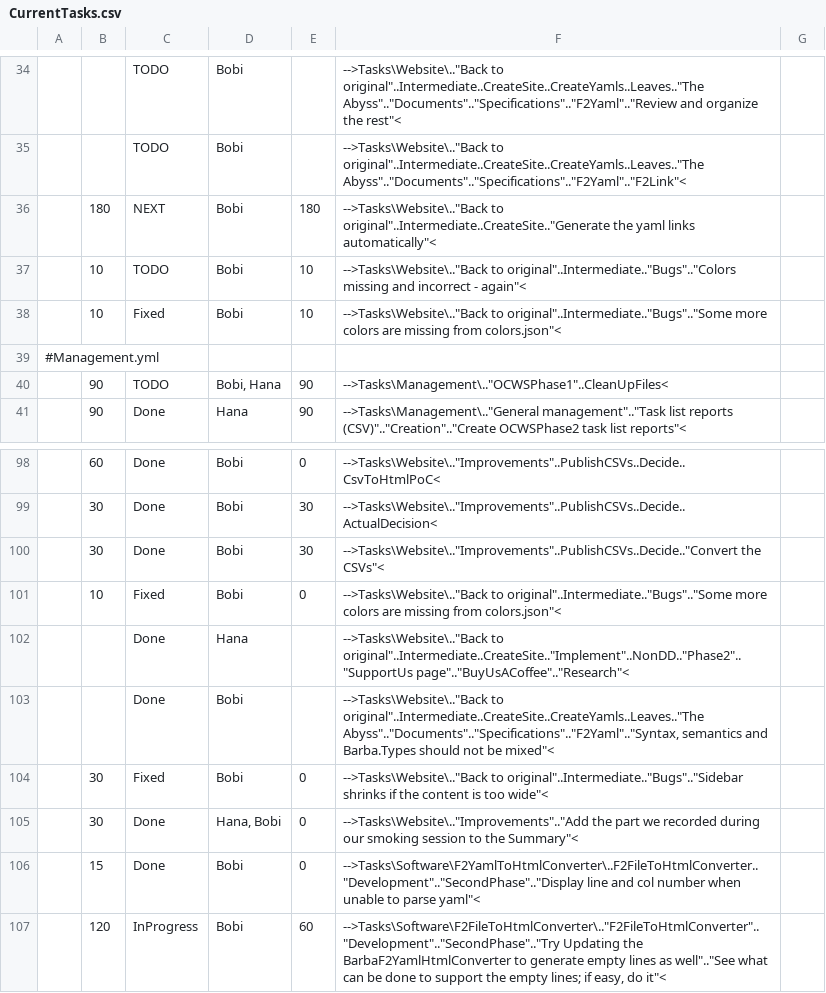
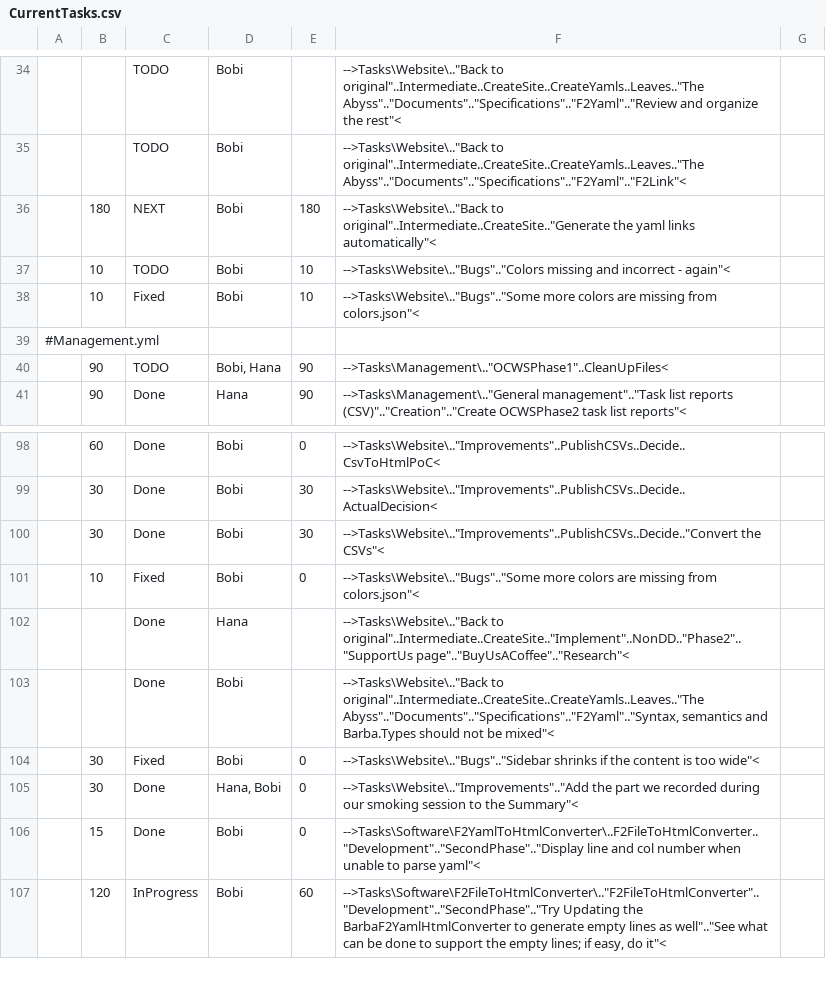
Before and after one commit to TheForty2Project/Management.Public, a CSV file: Reports/CurrentTasks.csv, drawn as a sheet; only a part is shown, gaps mark what is left out.

```diff
--- a/Reports/CurrentTasks.csv
+++ b/Reports/CurrentTasks.csv
@@ -36,4 +36,4 @@
  , 180          , NEXT      , Bobi        , 180    , "-->Tasks\Website\..""Back to original""..Intermediate..CreateSite..""Generate the yaml links automatically""<"                                                                                                                                                                                                                                 ,
- , 10           , TODO      , Bobi        , 10     , "-->Tasks\Website\..""Back to original""..Intermediate..""Bugs""..""Colors missing and incorrect - again""<"                                                                                                                                                                                                                                    ,
- , 10           , Fixed     , Bobi        , 10     , "-->Tasks\Website\..""Back to original""..Intermediate..""Bugs""..""Some more colors are missing from colors.json""<"                                                                                                                                                                                                                           ,
+ , 10           , TODO      , Bobi        , 10     , "-->Tasks\Website\..""Bugs""..""Colors missing and incorrect - again""<"                                                                                                                                                                                                                                    ,
+ , 10           , Fixed     , Bobi        , 10     , "-->Tasks\Website\..""Bugs""..""Some more colors are missing from colors.json""<"                                                                                                                                                                                                                           ,
 #Management.yml
@@ -100,6 +100,6 @@
  , 30           , Done      , Bobi        , 30     , "-->Tasks\Website\..""Improvements""..PublishCSVs..Decide..""Convert the CSVs""<"                                                                                                                                                                                                                                                               ,
- , 10           , Fixed     , Bobi        , 0      , "-->Tasks\Website\..""Back to original""..Intermediate..""Bugs""..""Some more colors are missing from colors.json""<"                                                                                                                                                                                                                           ,
+ , 10           , Fixed     , Bobi        , 0      , "-->Tasks\Website\..""Bugs""..""Some more colors are missing from colors.json""<"                                                                                                                                                                                                                           ,
  ,              , Done      , Hana        ,        , "-->Tasks\Website\..""Back to original""..Intermediate..CreateSite..""Implement""..NonDD..""Phase2""..""SupportUs page""..""BuyUsACoffee""..""Research""<"                                                                                                                                                                                      ,
  ,              , Done      , Bobi        ,        , "-->Tasks\Website\..""Back to original""..Intermediate..CreateSite..CreateYamls..Leaves..""The Abyss""..""Documents""..""Specifications""..""F2Yaml""..""Syntax, semantics and Barba.Types should not be mixed""<"                                                                                                                              ,
- , 30           , Fixed     , Bobi        , 0      , "-->Tasks\Website\..""Back to original""..Intermediate..""Bugs""..""Sidebar shrinks if the content is too wide""<"                                                                                                                                                                                                                              ,
+ , 30           , Fixed     , Bobi        , 0      , "-->Tasks\Website\..""Bugs""..""Sidebar shrinks if the content is too wide""<"                                                                                                                                                                                                                              ,
  , 30           , Done      , "Hana, Bobi", 0      , "-->Tasks\Website\..""Improvements""..""Add the part we recorded during our smoking session to the Summary""<"                                                                                                                                                                                                                                  ,
```
Also changed, not shown: Reports/Analysis/TotalSpentPerTaskTill20260413.csv, Reports/Analysis/WorkHours.csv, 5 other files.
